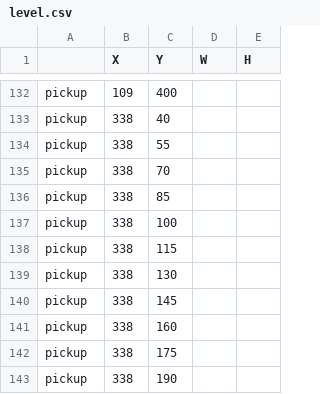
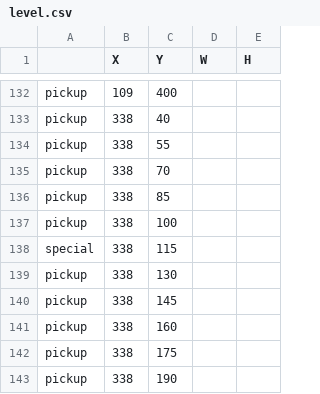
Before and after one commit to TommievanZegveld/Prog4Exam, a CSV file: Exam_Assignment/Data/level.csv, drawn as a sheet; only a part is shown, gaps mark what is left out; the diff covers the shown part only.

```diff
--- a/Exam_Assignment/Data/level.csv
+++ b/Exam_Assignment/Data/level.csv
@@ -137,3 +137,3 @@ pickup,338,85,,
 pickup,338,100,,
-pickup,338,115,,
+special,338,115,,
 pickup,338,130,,
```
Also changed, not shown: 5 edited cells elsewhere in this file, 40 other files.
